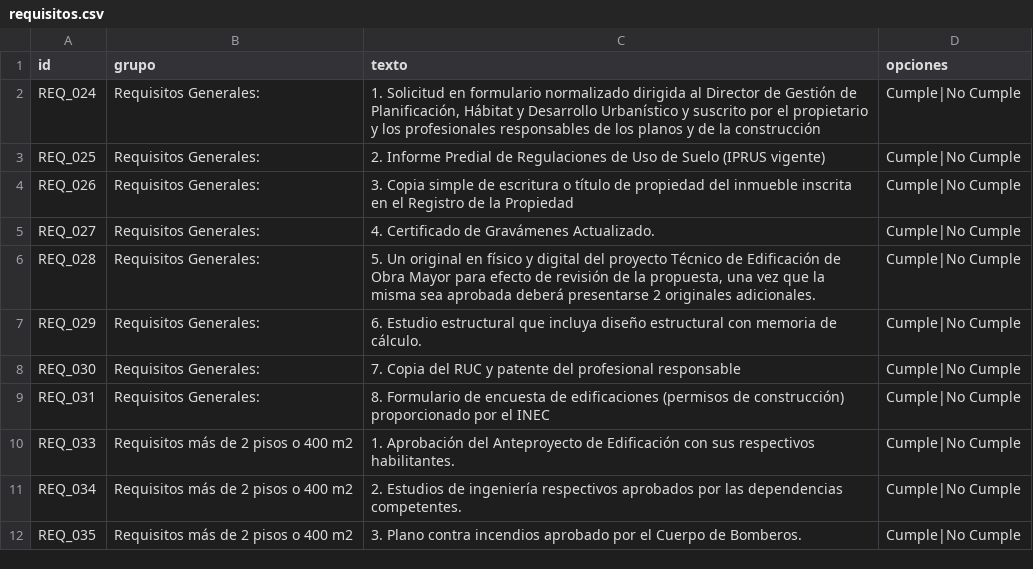
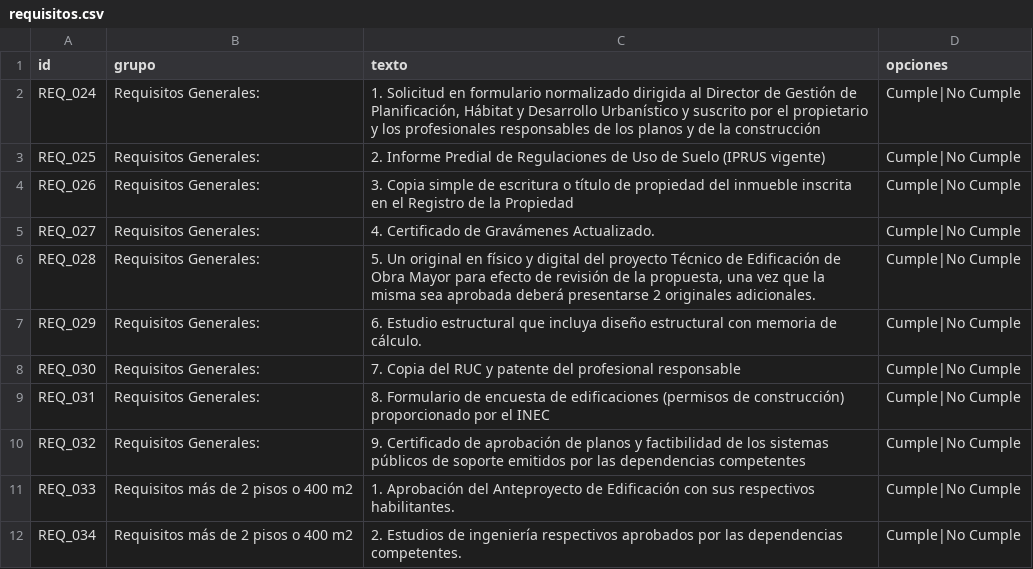
Before and after one commit to scarlettenietopaez-blip/generador_informes_OM, a CSV file: data/requisitos.csv, drawn as a sheet; only a part is shown; the shorter side is filled out with more unchanged rows; the diff names each change by its address in the sheet, - before the commit and + after, or states it on an @@ line.

Commit message:
Update requisitos.csv

```diff
--- a/data/requisitos.csv
+++ b/data/requisitos.csv
+row 10: REQ_032 | Requisitos Generales: | 9. Certificado de aprobación de planos y factibilidad de los sistemas públicos de soporte emitidos por las dependencias competentes | Cumple|No Cumple
```
